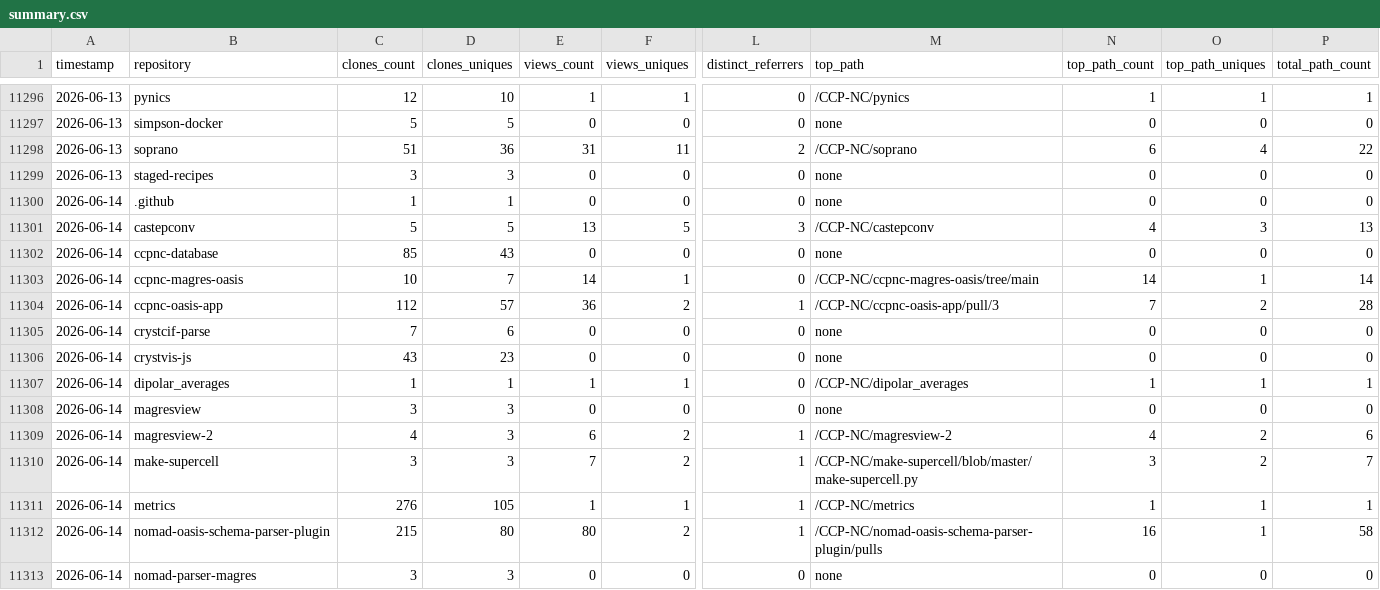
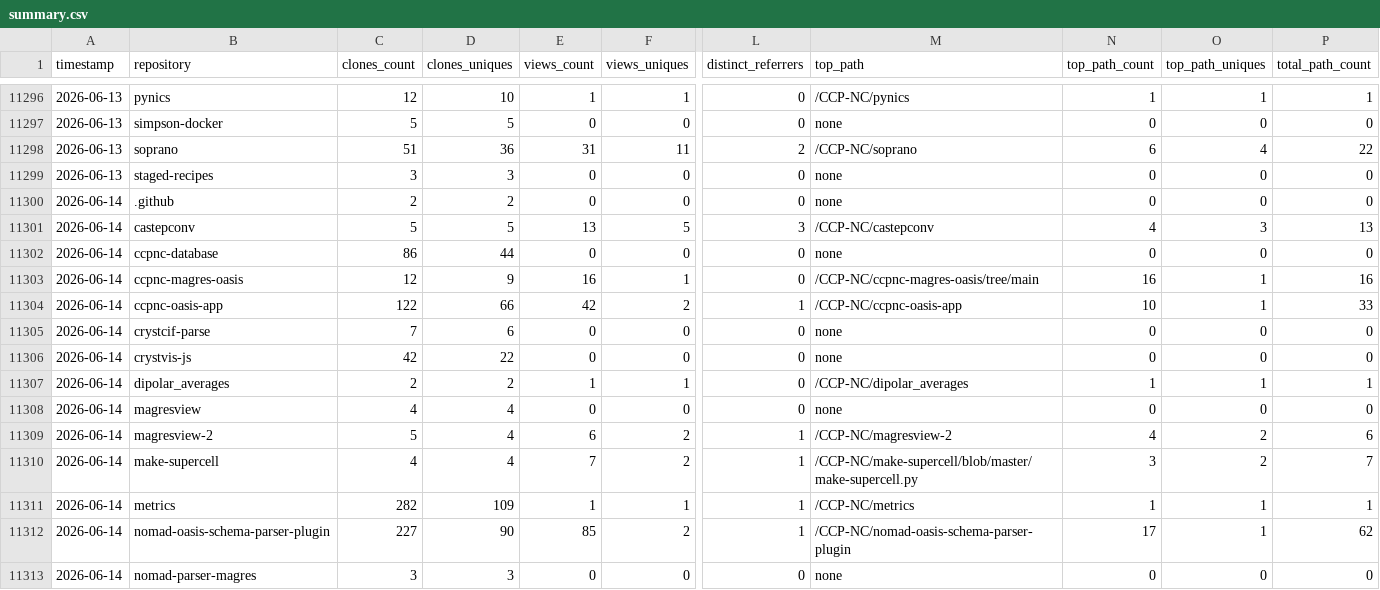
Before and after one commit to CCP-NC/metrics, a CSV file: traffic-stats/summary.csv, drawn as a sheet; only a part is shown, gaps mark what is left out; the diff covers the shown part only; the diff names each change by its address in the sheet, - before the commit and + after, or states it on an @@ line.

```diff
--- a/traffic-stats/summary.csv
+++ b/traffic-stats/summary.csv
-C11300 (clones_count): 1
+C11300 (clones_count): 2
-D11300 (clones_uniques): 1
+D11300 (clones_uniques): 2
-C11302 (clones_count): 85
+C11302 (clones_count): 86
-D11302 (clones_uniques): 43
+D11302 (clones_uniques): 44
-C11303 (clones_count): 10
+C11303 (clones_count): 12
-D11303 (clones_uniques): 7
+D11303 (clones_uniques): 9
-E11303 (views_count): 14
+E11303 (views_count): 16
-N11303 (top_path_count): 14
+N11303 (top_path_count): 16
-P11303 (total_path_count): 14
+P11303 (total_path_count): 16
-C11304 (clones_count): 112
+C11304 (clones_count): 122
-D11304 (clones_uniques): 57
+D11304 (clones_uniques): 66
-E11304 (views_count): 36
+E11304 (views_count): 42
-M11304 (top_path): /CCP-NC/ccpnc-oasis-app/pull/3
+M11304 (top_path): /CCP-NC/ccpnc-oasis-app
-N11304 (top_path_count): 7
+N11304 (top_path_count): 10
-O11304 (top_path_uniques): 2
+O11304 (top_path_uniques): 1
-P11304 (total_path_count): 28
+P11304 (total_path_count): 33
-C11306 (clones_count): 43
+C11306 (clones_count): 42
-D11306 (clones_uniques): 23
+D11306 (clones_uniques): 22
-C11307 (clones_count): 1
+C11307 (clones_count): 2
-D11307 (clones_uniques): 1
+D11307 (clones_uniques): 2
-C11308 (clones_count): 3
+C11308 (clones_count): 4
-D11308:D11310 (clones_uniques): 3
+D11308:D11310 (clones_uniques): 4
-C11309 (clones_count): 4
+C11309 (clones_count): 5
-C11310 (clones_count): 3
+C11310 (clones_count): 4
-C11311 (clones_count): 276
+C11311 (clones_count): 282
-D11311 (clones_uniques): 105
+D11311 (clones_uniques): 109
-C11312 (clones_count): 215
+C11312 (clones_count): 227
-D11312 (clones_uniques): 80
+D11312 (clones_uniques): 90
-E11312 (views_count): 80
+E11312 (views_count): 85
-M11312 (top_path): /CCP-NC/nomad-oasis-schema-parser-plugin/pulls
+M11312 (top_path): /CCP-NC/nomad-oasis-schema-parser-plugin
-N11312 (top_path_count): 16
+N11312 (top_path_count): 17
-P11312 (total_path_count): 58
+P11312 (total_path_count): 62
```
Also changed, not shown: 1 added row, 1 removed row and 17 edited cells elsewhere in this file, 53 other files.
